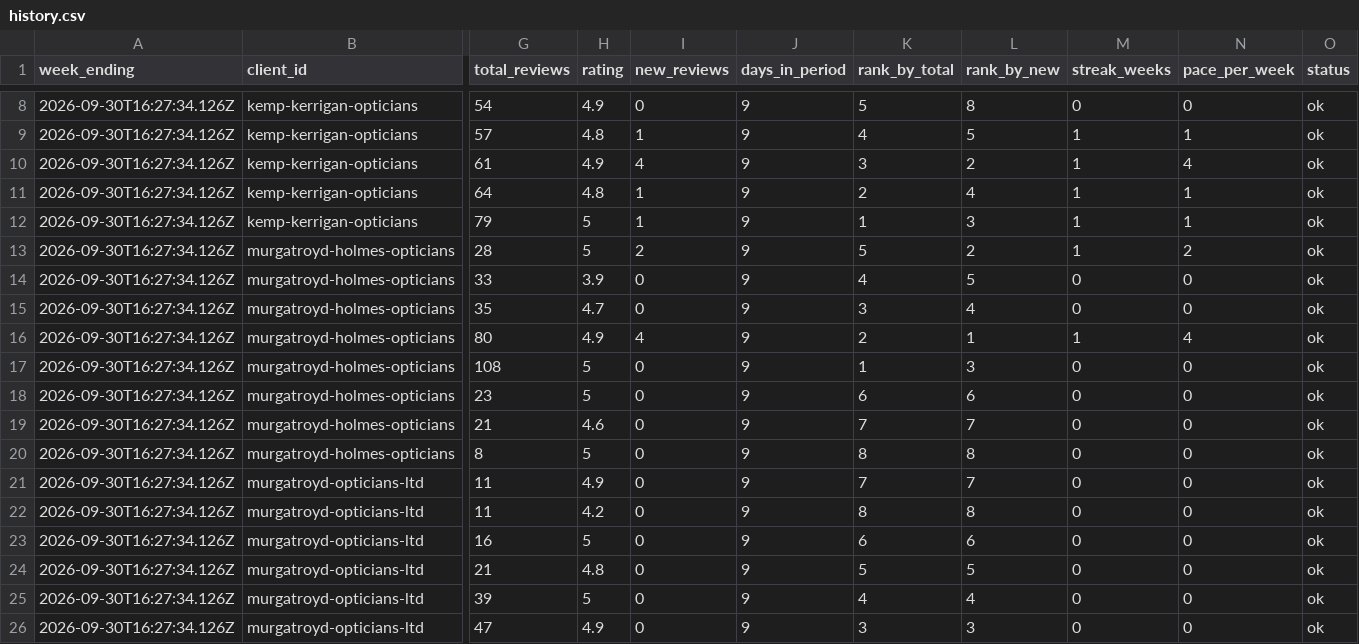
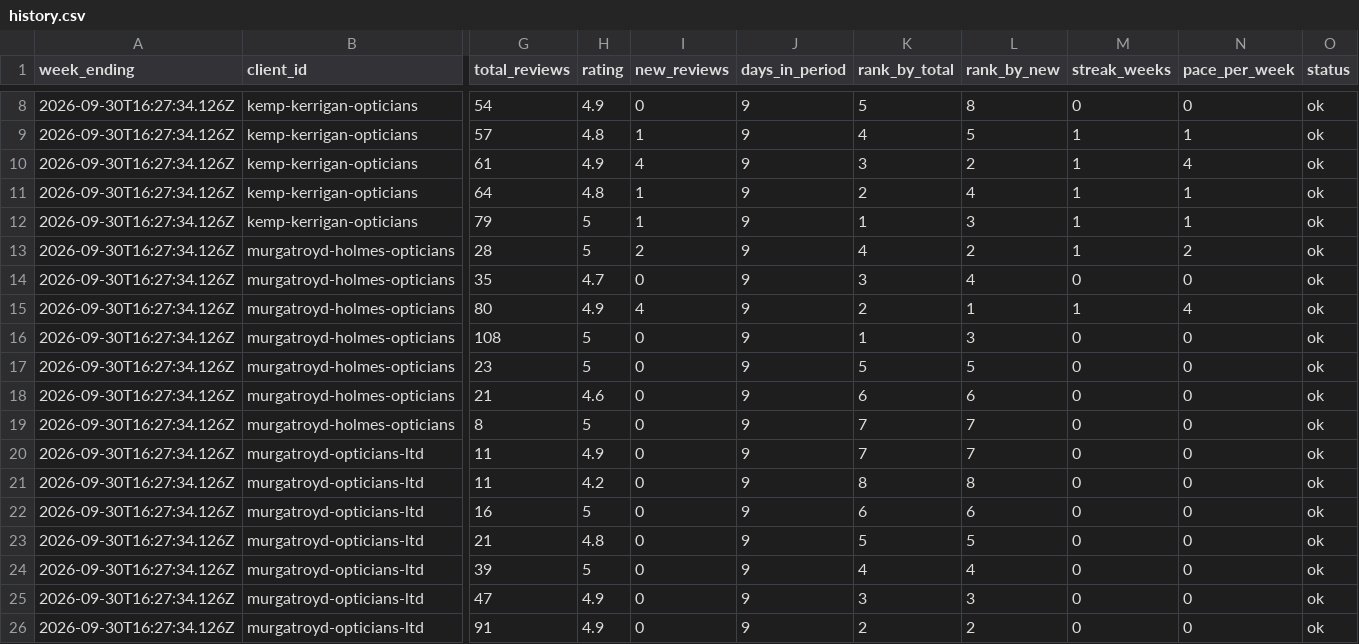
Before and after one commit to springviewmarketing/Claude-Code, a CSV file: review-tracker/reports/history.csv, drawn as a sheet; only a part is shown, gaps mark what is left out; the shorter side is filled out with more unchanged rows; removed rows and columns are numbered as before the commit, all else as after; rows hold the shown columns only; the diff names each change by its address in the sheet, - before the commit and + after, or states it on an @@ line.

```diff
--- a/review-tracker/reports/history.csv
+++ b/review-tracker/reports/history.csv
-K13 (rank_by_total): 5
+K13 (rank_by_total): 4
-row 14: 2026-09-30T16:27:34.126Z | murgatroyd-holmes-opticians | 33 | 3.9 | 0 | 9 | 4 | 5 | 0 | 0 | ok
-K17 (rank_by_total): 6
+K17 (rank_by_total): 5
-L17 (rank_by_new): 6
+L17 (rank_by_new): 5
-K18 (rank_by_total): 7
+K18 (rank_by_total): 6
-L18 (rank_by_new): 7
+L18 (rank_by_new): 6
-K19 (rank_by_total): 8
+K19 (rank_by_total): 7
-L19 (rank_by_new): 8
+L19 (rank_by_new): 7
```
Also changed, not shown: 6 other files.
